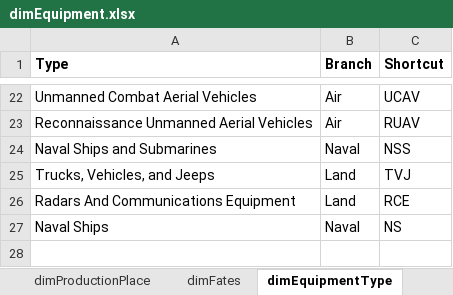
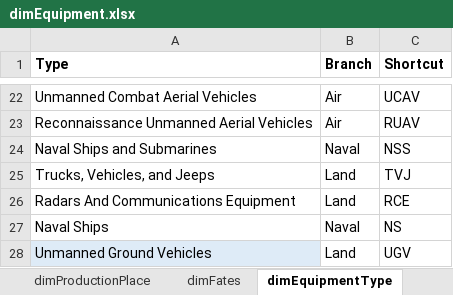
Before and after one commit to MBrcz/Oryx-Dashboard, an Excel workbook: Data Source/dimEquipment.xlsx, sheet dimEquipmentType, drawn as a sheet; only a part is shown, gaps mark what is left out; values as stored, in another font and other column widths than the file's, no borders; the diff names each change by its address in the sheet, - before the commit and + after, or states it on an @@ line.

```diff
--- a/Data Source/dimEquipment.xlsx (sheet dimEquipmentType)
+++ b/Data Source/dimEquipment.xlsx (sheet dimEquipmentType)
+row 28: Unmanned Ground Vehicles | Land | UGV
```
Also changed, not shown: sheet dimEquipmentFamilies, Data Source/dimDates.xlsx, 8 other files.
